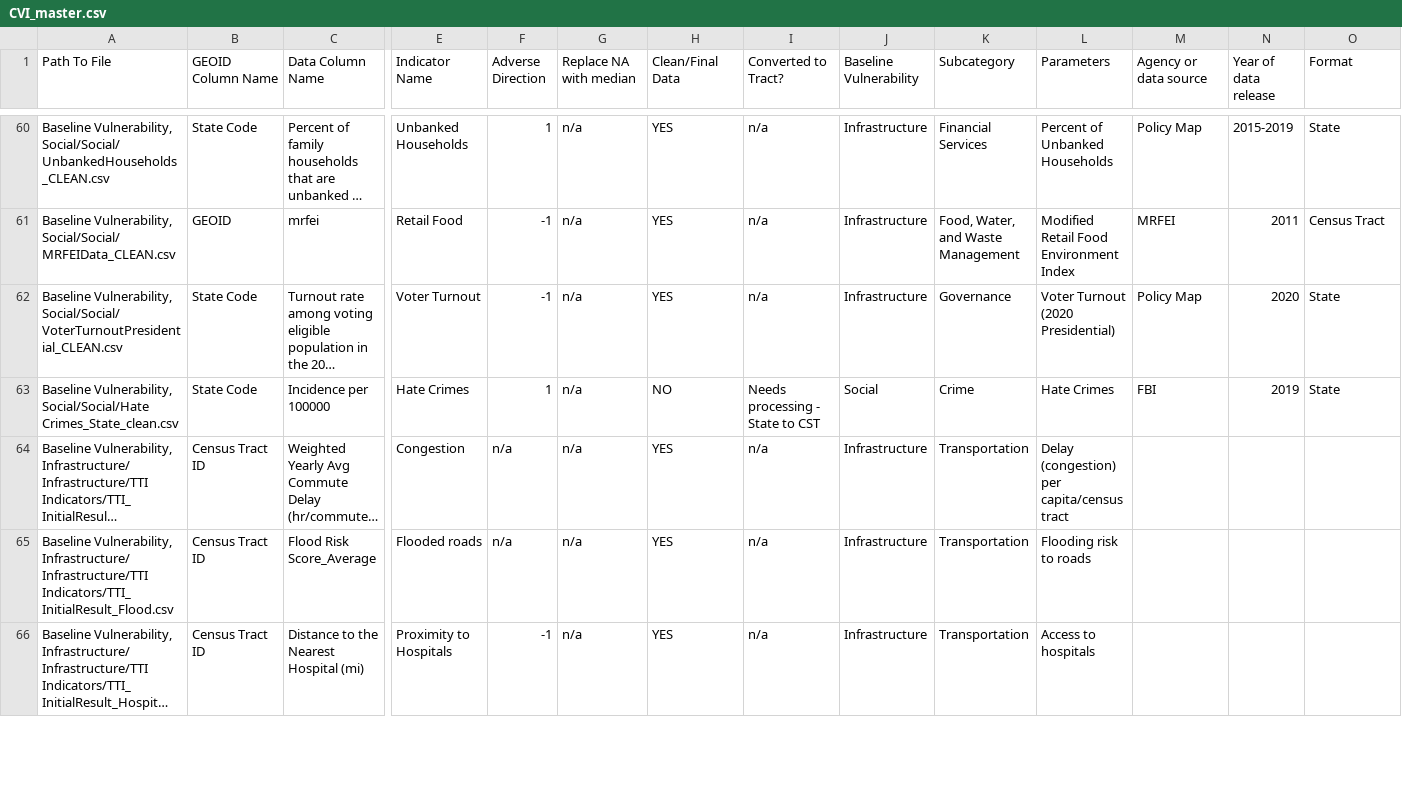
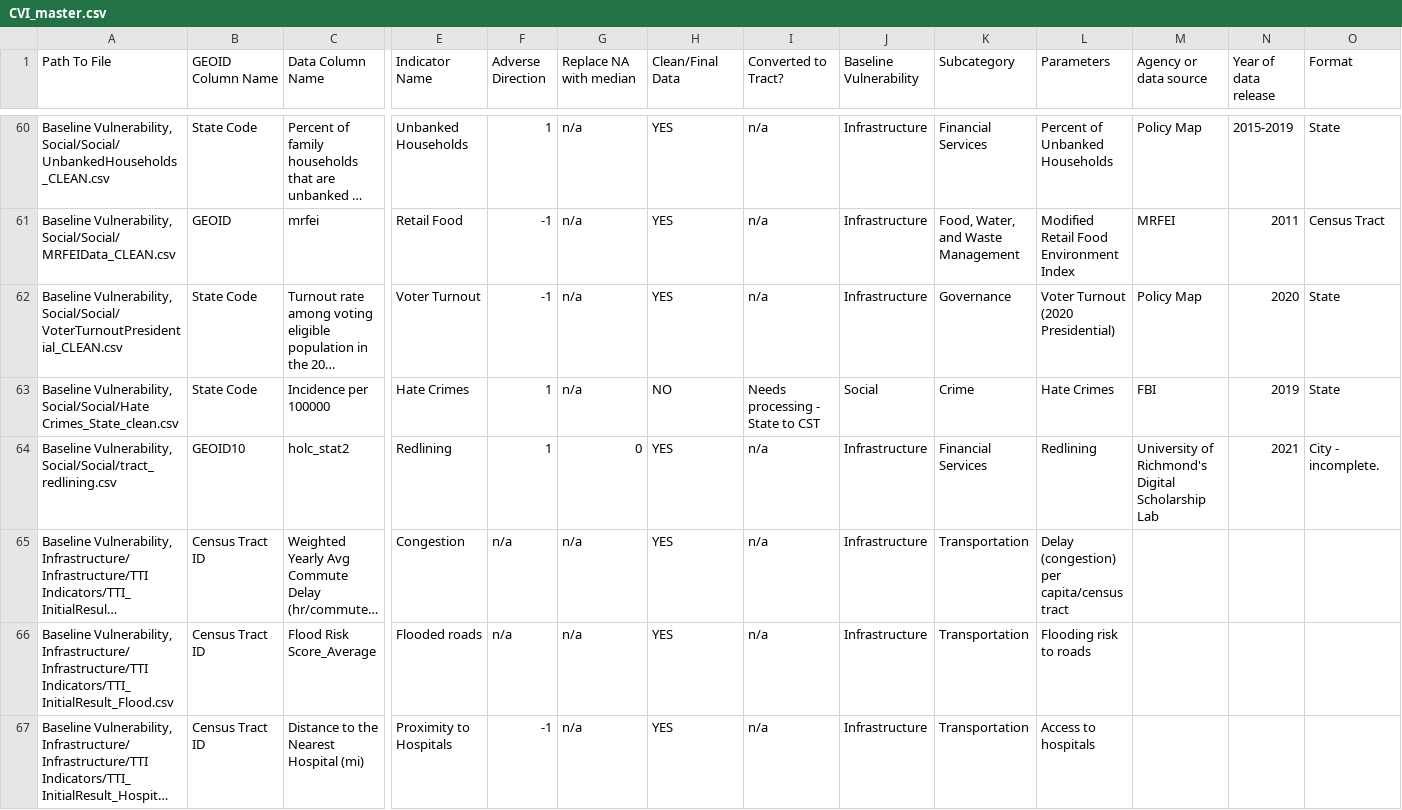
Before and after one commit to wachiuphd/CVI, a CSV file: CVI_master.csv, drawn as a sheet; only a part is shown, gaps mark what is left out; long unchanged cells end in …; rows hold the shown columns only; the diff covers the shown part only; the diff names each change by its address in the sheet, - before the commit and + after, or states it on an @@ line.

```diff
--- a/CVI_master.csv
+++ b/CVI_master.csv
+row 64: Baseline Vulnerability, Social/Social/tract_redlining.csv | GEOID10 | holc_stat2 | Redlining | 1 | 0 | YES | n/a | Infrastructure | Financial Services | Redlining | University of Richmond's Digital Scholarship Lab | 2021 | City - incomplete.
```
Also changed, not shown: 8 added rows and 5 edited cells elsewhere in this file, CVI_indicators_current.csv, 1 other file.
